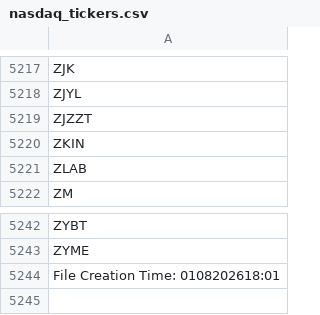
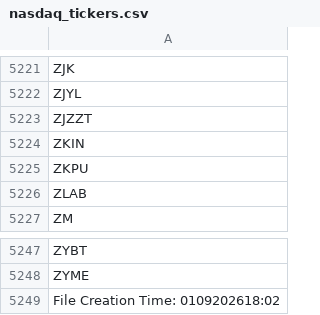
Before and after one commit to cmmds1982/nasdaq-tickers-fetcher, a CSV file: nasdaq_tickers.csv, drawn as a sheet; only a part is shown, gaps mark what is left out; the diff covers the shown part only.

```diff
--- a/nasdaq_tickers.csv
+++ b/nasdaq_tickers.csv
@@ -5220,2 +5224,3 @@ ZJZZT
 ZKIN
+ZKPU
 ZLAB
@@ -5243,2 +5248,2 @@ ZYBT
 ZYME
-File Creation Time: 0108202618:01
+File Creation Time: 0109202618:02
```
Also changed, not shown: 5 added rows and 1 removed row elsewhere in this file.
